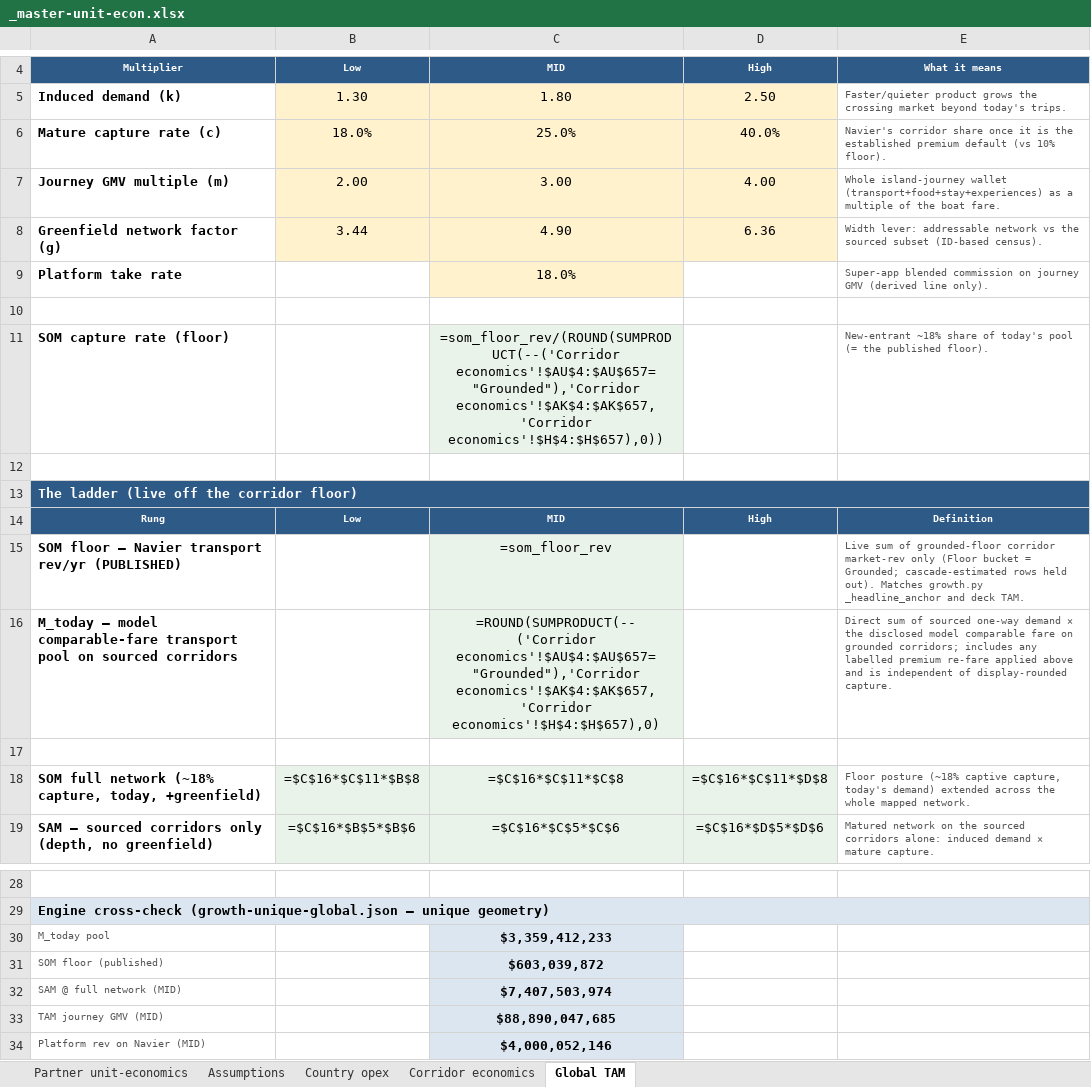
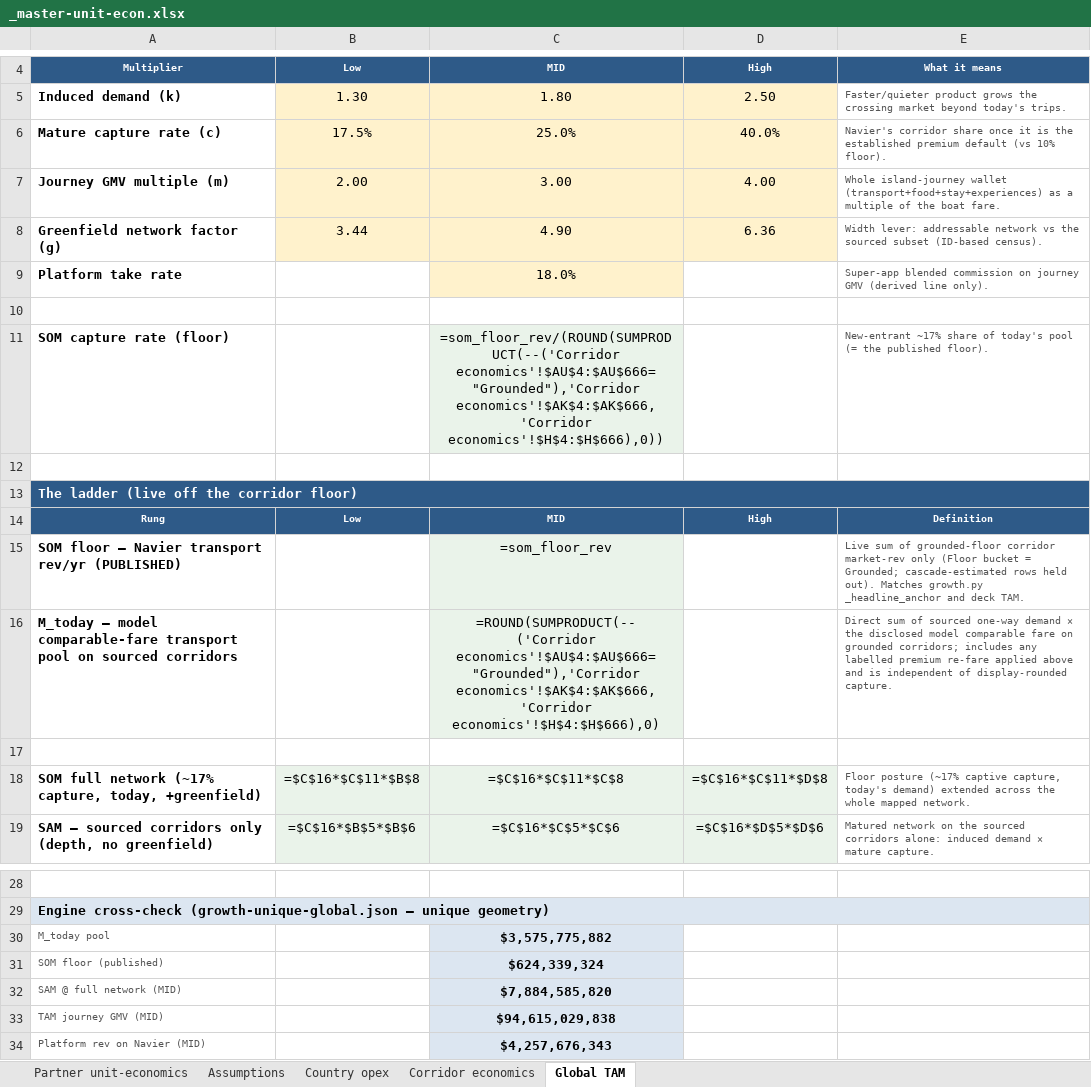
Before and after one commit to jaideepdhanoa/navier-atlas, an Excel workbook: finance/_master-unit-econ.xlsx, sheet Global TAM, drawn as a sheet; only a part is shown, gaps mark what is left out; values as stored, in another font and other column widths than the file's, no borders; formulas without a stored value are shown as written; the diff names each change by its address in the sheet, - before the commit and + after, or states it on an @@ line.

Commit message:
Brazil expansion economics cascade 2026-07-19: add 9 sealed corridors (5 in floor: Salvador, Ilhabela, Santos, Vitória, Ilha do Mel; 4 held fail-closed) to shared brazil market with approved fare anchors (FX 5.0727). Floor $56.63M→$77.93M, fleet 199→333, pool $573.5M→$789.9M. TAM ladder MID: SAM $1.74B, marine TAM $6.97B, journey GMV $20.9B, DiDi platform $940.5M (inDrive stops at GMV). Scoped views, aggs, growth, frontend blocks, partner JSON splices (6 rungs), transparent sheets + master tracker rebuilt and uploaded in place. Country-reference gate PASS both partners.

```diff
--- a/finance/_master-unit-econ.xlsx (sheet Global TAM)
+++ b/finance/_master-unit-econ.xlsx (sheet Global TAM)
-B6: 18.0%
+B6: 17.5%
-C11: =som_floor_rev/(ROUND(SUMPRODUCT(--('Corridor economics'!$AU$4:$AU$657="Grounded"),'Corridor economics'!$AK$4:$AK$657,'Corridor economics'!$H$4:$H$657),0))
+C11: =som_floor_rev/(ROUND(SUMPRODUCT(--('Corridor economics'!$AU$4:$AU$666="Grounded"),'Corridor economics'!$AK$4:$AK$666,'Corridor economics'!$H$4:$H$666),0))
-E11: New-entrant ~18% share of…
+E11: New-entrant ~17% share of…
-C16: =ROUND(SUMPRODUCT(--('Corridor economics'!$AU$4:$AU$657="Grounded"),'Corridor economics'!$AK$4:$AK$657,'Corridor economics'!$H$4:$H$657),0)
+C16: =ROUND(SUMPRODUCT(--('Corridor economics'!$AU$4:$AU$666="Grounded"),'Corridor economics'!$AK$4:$AK$666,'Corridor economics'!$H$4:$H$666),0)
-A18: …full network (~18% capture, today,…
+A18: …full network (~17% capture, today,…
-E18: Floor posture (~18% captive capture,…
+E18: Floor posture (~17% captive capture,…
-C30: $3,359,412,233
+C30: $3,575,775,882
-C31: $603,039,872
+C31: $624,339,324
-C32: $7,407,503,974
+C32: $7,884,585,820
-C33: $88,890,047,685
+C33: $94,615,029,838
-C34: $4,000,052,146
+C34: $4,257,676,343
```
Also changed, not shown: sheet Corridor economics, sheet Partner unit-economics, finance/_sheet_out/didi_unit_econ.xlsx, finance/_sheet_out/indrive_unit_econ.xlsx, 14 other files.
